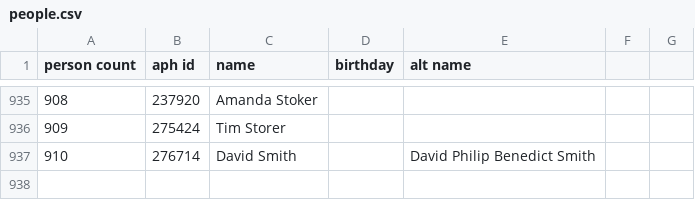
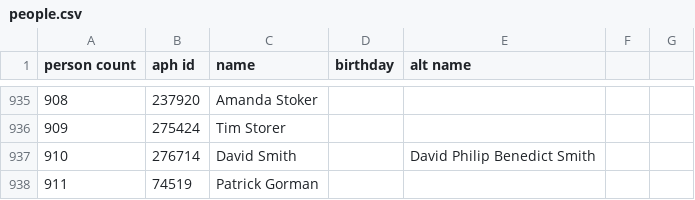
Before and after one commit to openaustralia/openaustralia-parser, a CSV file: data/people.csv, drawn as a sheet; only a part is shown, gaps mark what is left out.

Commit message:
P Gorman enters the House

```diff
--- a/data/people.csv
+++ b/data/people.csv
@@ -937 +937,2 @@ person count,aph id,name,birthday,alt name
 910,276714,David Smith,,David Philip Benedict Smith
+911,74519,Patrick Gorman,,
```
